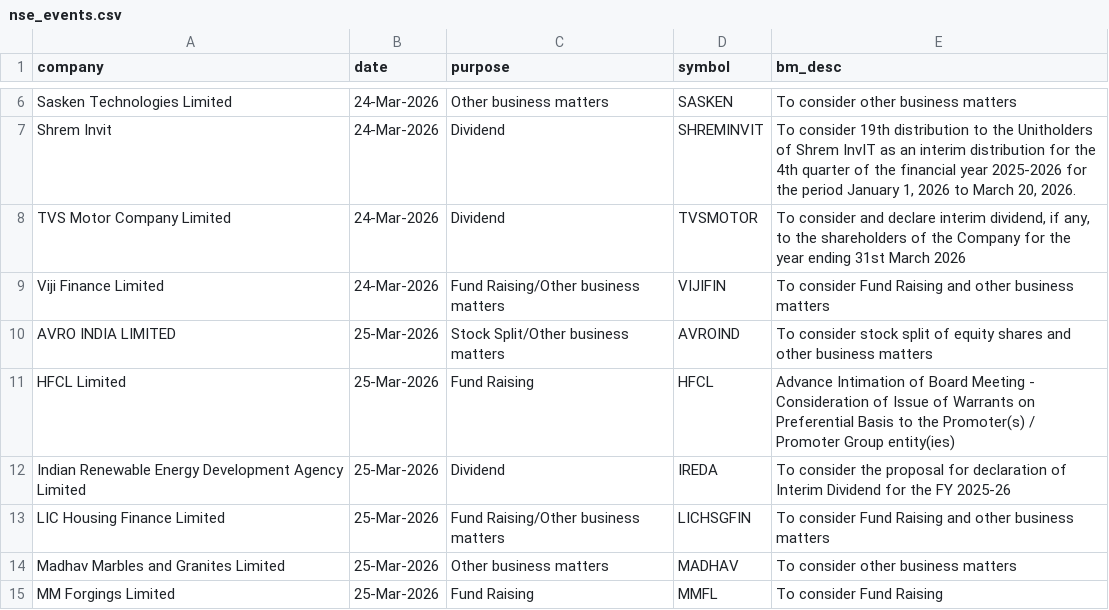
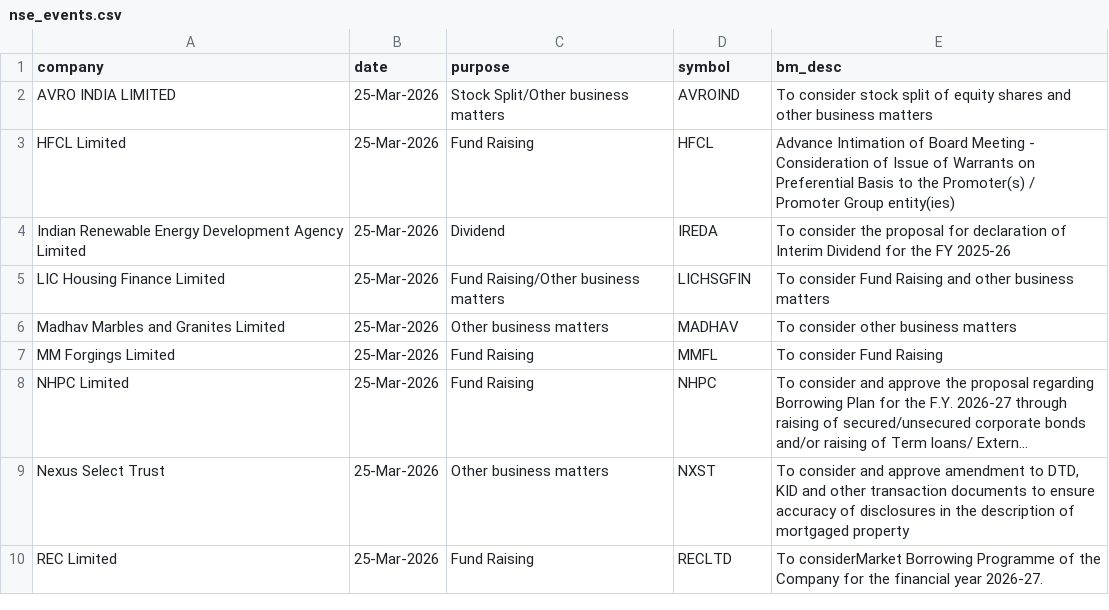
Before and after one commit to tsrajpurohit/event, a CSV file: nse_events.csv, drawn as a sheet; only a part is shown, gaps mark what is left out; the shorter side is filled out with more unchanged rows; long unchanged cells end in …; removed rows and columns are numbered as before the commit, all else as after; the diff covers the shown part only; the diff names each change by its address in the sheet, - before the commit and + after, or states it on an @@ line.

```diff
--- a/nse_events.csv
+++ b/nse_events.csv
-row 6: Sasken Technologies Limited | 24-Mar-2026 | Other business matters | SASKEN | To consider other business matters
-row 7: Shrem Invit | 24-Mar-2026 | Dividend | SHREMINVIT | To consider 19th distribution to the Unitholders of Shrem InvIT as an interim distribution for the 4th quarter of the financial year 2025-2026 for the period January 1, 2026 to March 20, 2026.
-row 8: TVS Motor Company Limited | 24-Mar-2026 | Dividend | TVSMOTOR | To consider and declare interim dividend, if any, to the shareholders of the Company for the year ending 31st March 2026
-row 9: Viji Finance Limited | 24-Mar-2026 | Fund Raising/Other business matters | VIJIFIN | To consider Fund Raising and other business matters
```
Also changed, not shown: 25 added rows, 4 removed rows and 7 moved rows elsewhere in this file, bulk_deals.csv.
